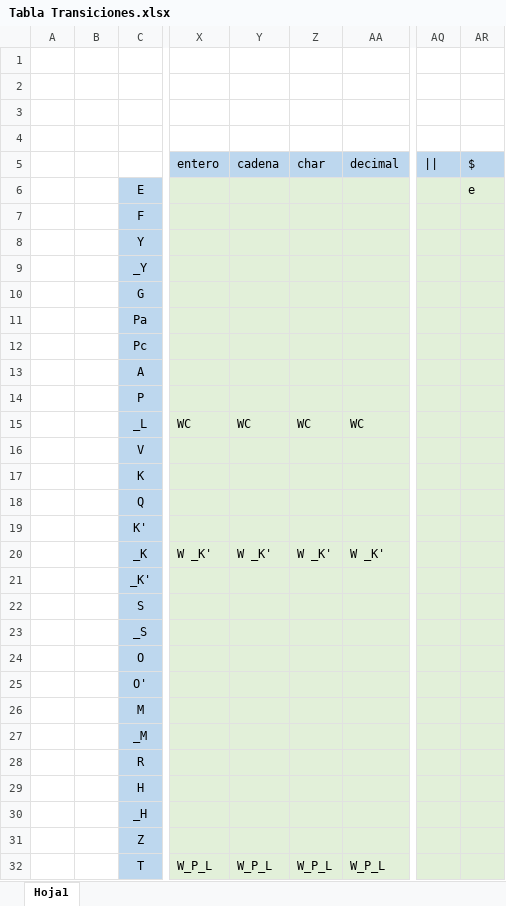
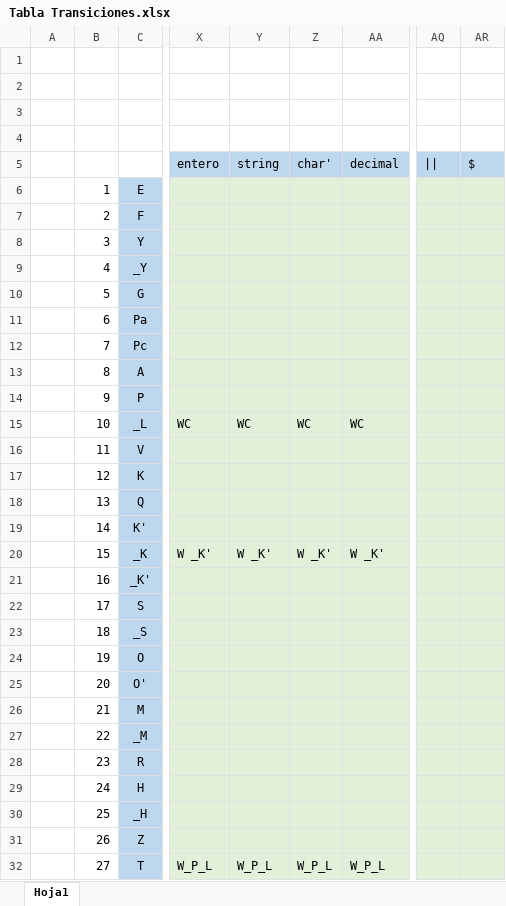
Before and after one commit to Camran1234/Proyecto2_Lenguajes_Analizador_Sintactico, an Excel workbook: Tabla Transiciones.xlsx, sheet Hoja1, drawn as a sheet; only a part is shown, gaps mark what is left out; values as stored, in another font and other column widths than the file's, no borders; the diff covers the shown part only; the diff names each change by its address in the sheet, - before the commit and + after, or states it on an @@ line.

```diff
--- a/Tabla Transiciones.xlsx (sheet Hoja1)
+++ b/Tabla Transiciones.xlsx (sheet Hoja1)
-Y5: cadena
+Y5: string
-Z5: char
+Z5: char'
-B6: (empty)
+B6: 1
-AR6: e
+AR6: (empty)
-B7: (empty)
+B7: 2
-B8: (empty)
+B8: 3
-B9: (empty)
+B9: 4
-B10: (empty)
+B10: 5
-B11: (empty)
+B11: 6
-B12: (empty)
+B12: 7
-B13: (empty)
+B13: 8
-B14: (empty)
+B14: 9
-B15: (empty)
+B15: 10
-B16: (empty)
+B16: 11
-B17: (empty)
+B17: 12
-B18: (empty)
+B18: 13
-B19: (empty)
+B19: 14
-B20: (empty)
+B20: 15
-B21: (empty)
+B21: 16
-B22: (empty)
+B22: 17
-B23: (empty)
+B23: 18
-B24: (empty)
+B24: 19
-B25: (empty)
+B25: 20
-B26: (empty)
+B26: 21
-B27: (empty)
+B27: 22
-B28: (empty)
+B28: 23
-B29: (empty)
+B29: 24
-B30: (empty)
+B30: 25
-B31: (empty)
+B31: 26
-B32: (empty)
+B32: 27
```
Also changed, not shown: 1 removed row and 21 edited cells elsewhere in this sheet, 43 other files.
